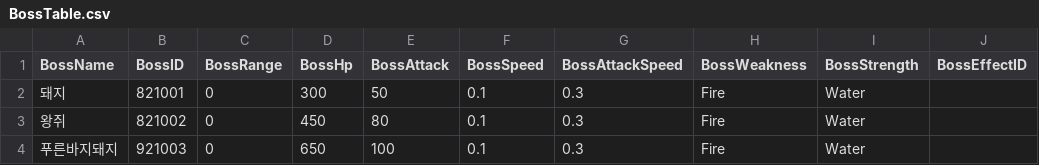
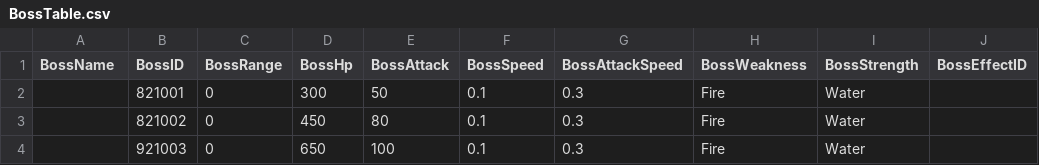
Before and after one commit to HTP31698/Crack_Reckoning, a CSV file: Crack_REckoning/Assets/Resources/DataTables/BossTable.csv, drawn as a sheet; only a part is shown; the diff names each change by its address in the sheet, - before the commit and + after, or states it on an @@ line.

```diff
--- a/Crack_REckoning/Assets/Resources/DataTables/BossTable.csv
+++ b/Crack_REckoning/Assets/Resources/DataTables/BossTable.csv
-A2 (BossName): 돼지
+A2 (BossName): (empty)
-A3 (BossName): 왕쥐
+A3 (BossName): (empty)
-A4 (BossName): 푸른바지돼지
+A4 (BossName): (empty)
```
Also changed, not shown: Crack_REckoning/Assets/Resources/DataTables/LevelUpTable.csv, Crack_REckoning/Assets/Resources/DataTables/MonsterTable.csv, 17 other files.
